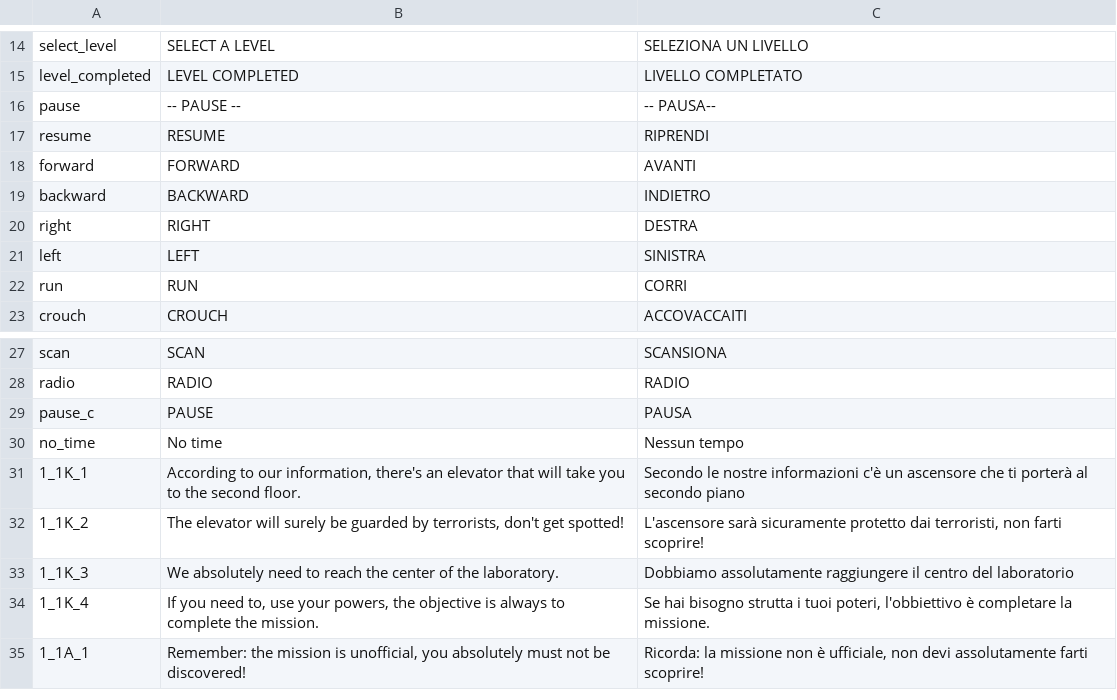
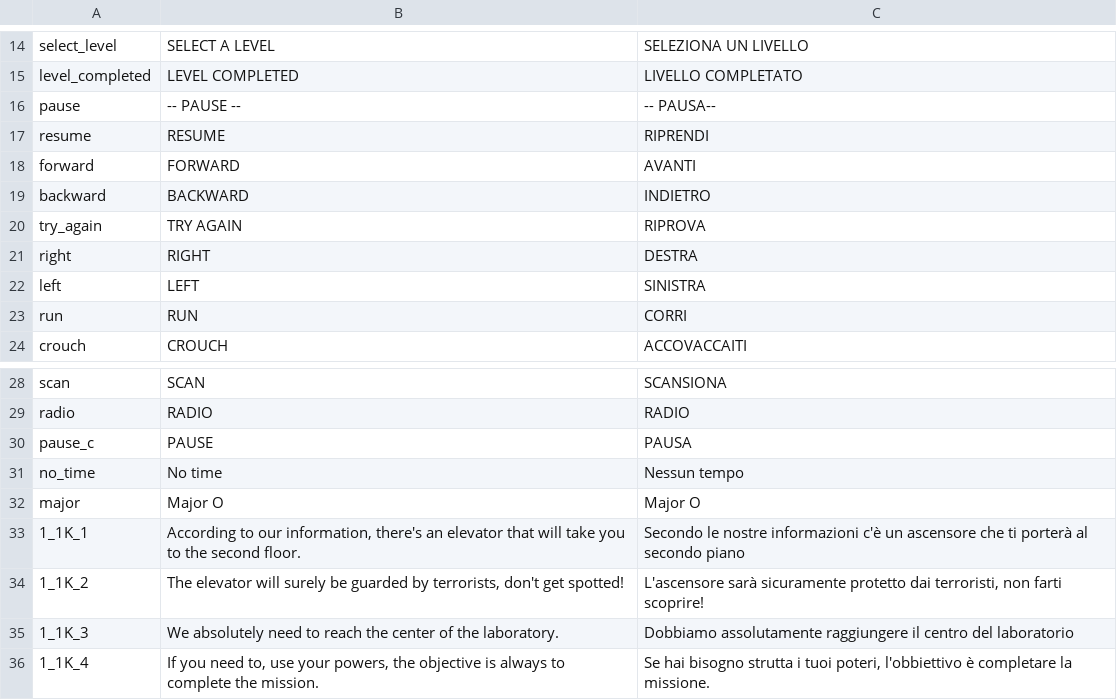
Before and after one commit to FraSga03/mk-ops, a CSV file: localization/game_translation.csv, drawn as a sheet; only a part is shown, gaps mark what is left out; the shorter side is filled out with more unchanged rows.

Commit message:
ref(level): Fix game over loading bug

```diff
--- a/localization/game_translation.csv
+++ b/localization/game_translation.csv
@@ -19,2 +19,3 @@ forward,FORWARD,AVANTI
 backward,BACKWARD,INDIETRO
+try_again,TRY AGAIN,RIPROVA
 right,RIGHT,DESTRA
@@ -30,2 +31,3 @@ pause_c,PAUSE,PAUSA
 no_time,No time,Nessun tempo
+major,Major O,Major O
 1_1K_1,"According to our information, there's an elevator that will take you to the second floor.",Secondo le nostre informazioni c'è un ascensore che ti porterà al secondo piano
```
Also changed, not shown: 28 other files.
